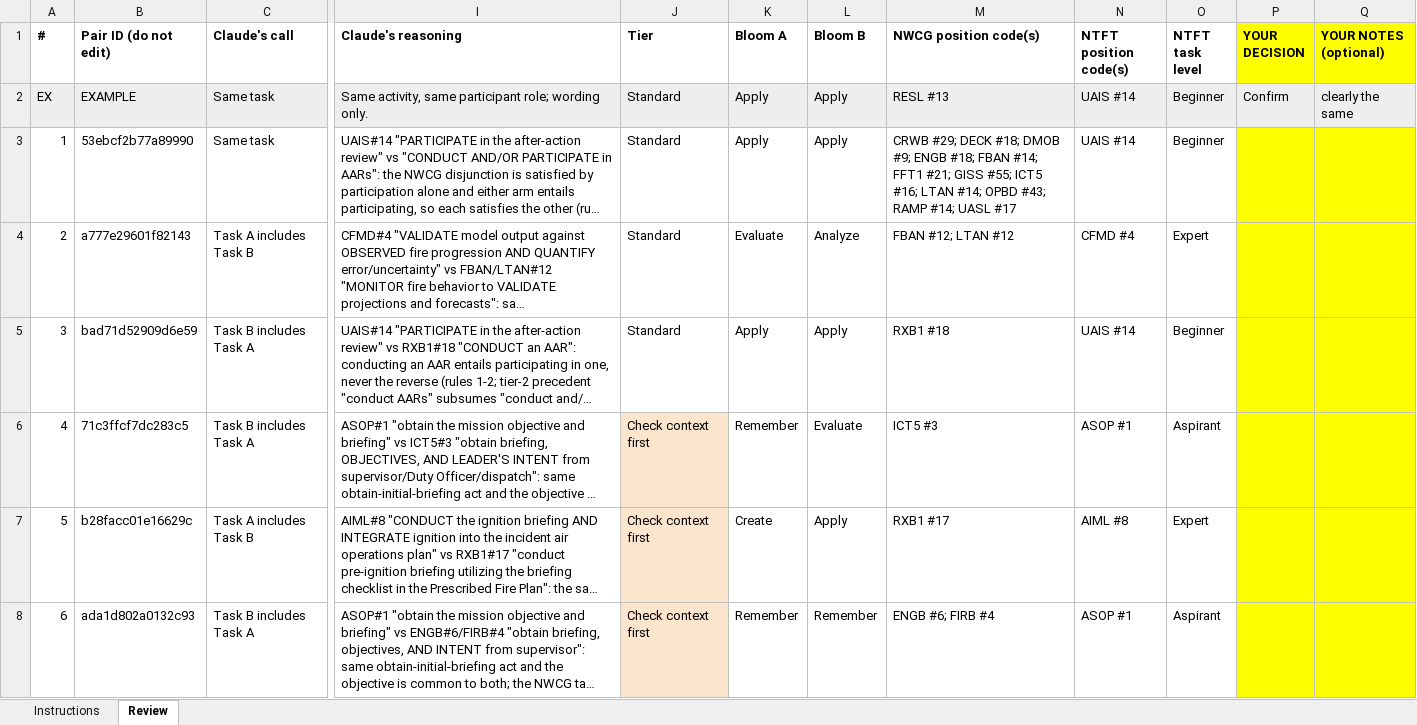
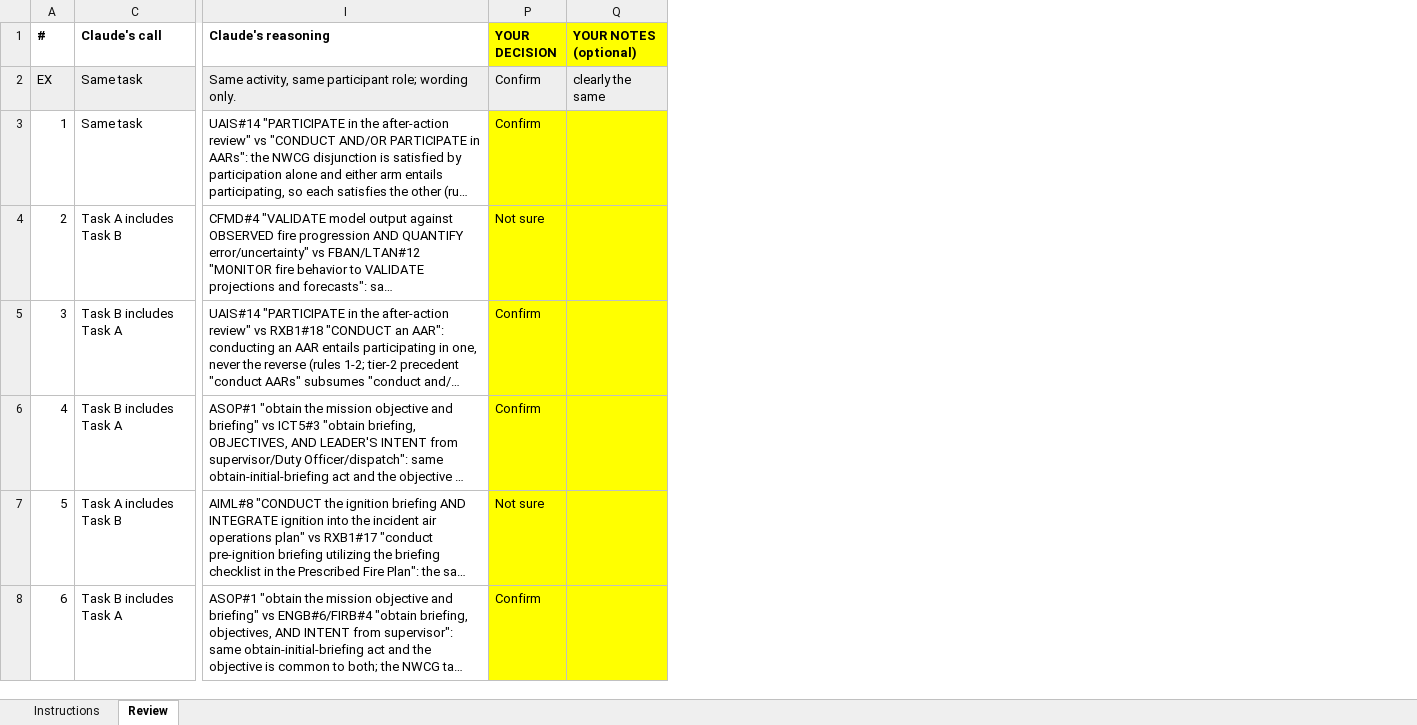
Before and after one commit to tbaugus/PTB_relationships, an Excel workbook: reports/archive/ntft_review_sheet_blank_2026-11-03.xlsx, sheet Review, drawn as a sheet; only a part is shown, gaps mark what is left out; long unchanged cells end in …; values as stored, in another font and other column widths than the file's, no borders; the diff covers the shown part only; the diff names each change by its address in the sheet, - before the commit and + after, or states it on an @@ line.

```diff
--- a/reports/archive/ntft_review_sheet_blank_2026-11-03.xlsx (sheet Review)
+++ b/reports/archive/ntft_review_sheet_blank_2026-11-03.xlsx (sheet Review)
@@ column B (Pair ID (do not edit)) hidden, rows 2-8: EXAMPLE | 53ebcf2b77a89990 | a777e29601f82143 | bad71d52909d6e59 | 71c3ffcf7dc283c5 | b28facc01e16629c | ada1d802a0132c93 @@
@@ column J (Tier) hidden, rows 2-8: Standard | Standard | Standard | Standard | Check context first | Check context first | Check context first @@
@@ column K (Bloom A) hidden, rows 2-8: Apply | Apply | Evaluate | Apply | Remember | Create | Remember @@
@@ column L (Bloom B) hidden, rows 2-8: Apply | Apply | Analyze | Apply | Evaluate | Apply | Remember @@
@@ column M (NWCG position code(s)) hidden, rows 2-8: RESL #13 | CRWB #29; DECK #18; DMOB #9; ENGB #18; FBAN #14; FFT1 #21; GISS #55; ICT5 #16; LTAN #14; OPBD #43; RAMP #14; UASL #17 | FBAN #12; LTAN #12 | RXB1 #18 | ICT5 #3 | RXB1 #17 | ENGB #6; FIRB #4 @@
@@ column N (NTFT position code(s)) hidden, rows 2-8: UAIS #14 | UAIS #14 | CFMD #4 | UAIS #14 | ASOP #1 | AIML #8 | ASOP #1 @@
@@ column O (NTFT task level) hidden, rows 2-8: Beginner | Beginner | Expert | Beginner | Aspirant | Expert | Aspirant @@
-P3 (YOUR DECISION): (empty)
+P3 (YOUR DECISION): Confirm
-P4 (YOUR DECISION): (empty)
+P4 (YOUR DECISION): Not sure
-P5:P6 (YOUR DECISION): (empty)
+P5:P6 (YOUR DECISION): Confirm
-P7 (YOUR DECISION): (empty)
+P7 (YOUR DECISION): Not sure
-P8 (YOUR DECISION): (empty)
+P8 (YOUR DECISION): Confirm
```
Also changed, not shown: 65 edited cells elsewhere in this sheet, 4 other files.
